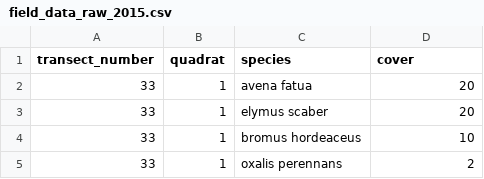
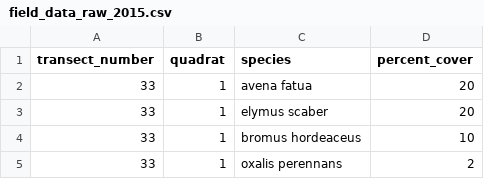
Before and after one commit to egouldo/GrasslandAllocatr, a CSV file: data-raw/field_data_raw_2015.csv, drawn as a sheet; only a part is shown.

Commit message:
correct variable name from cover to percent_cover
Signed-off-by: egouldo <elisebgould@gmail.com>

```diff
--- a/data-raw/field_data_raw_2015.csv
+++ b/data-raw/field_data_raw_2015.csv
@@ -1,2 +1,2 @@
-transect_number,quadrat,species,cover
+transect_number,quadrat,species,percent_cover
 33,1,avena fatua,20
```
